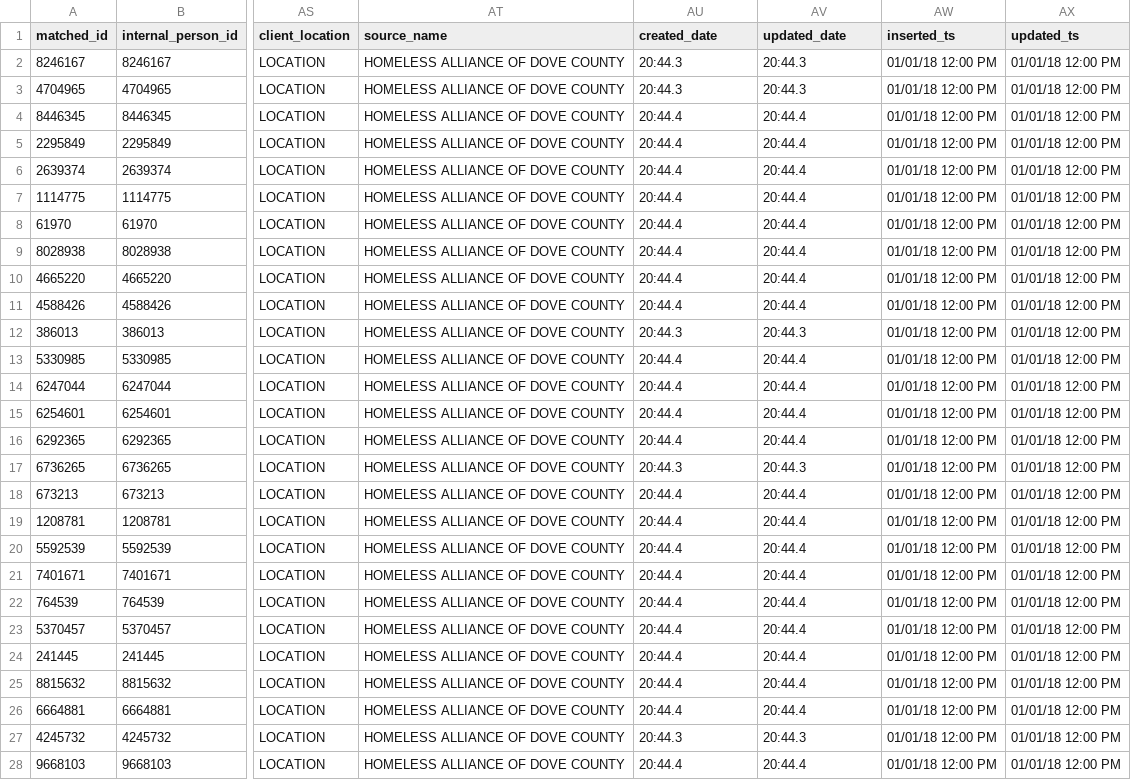
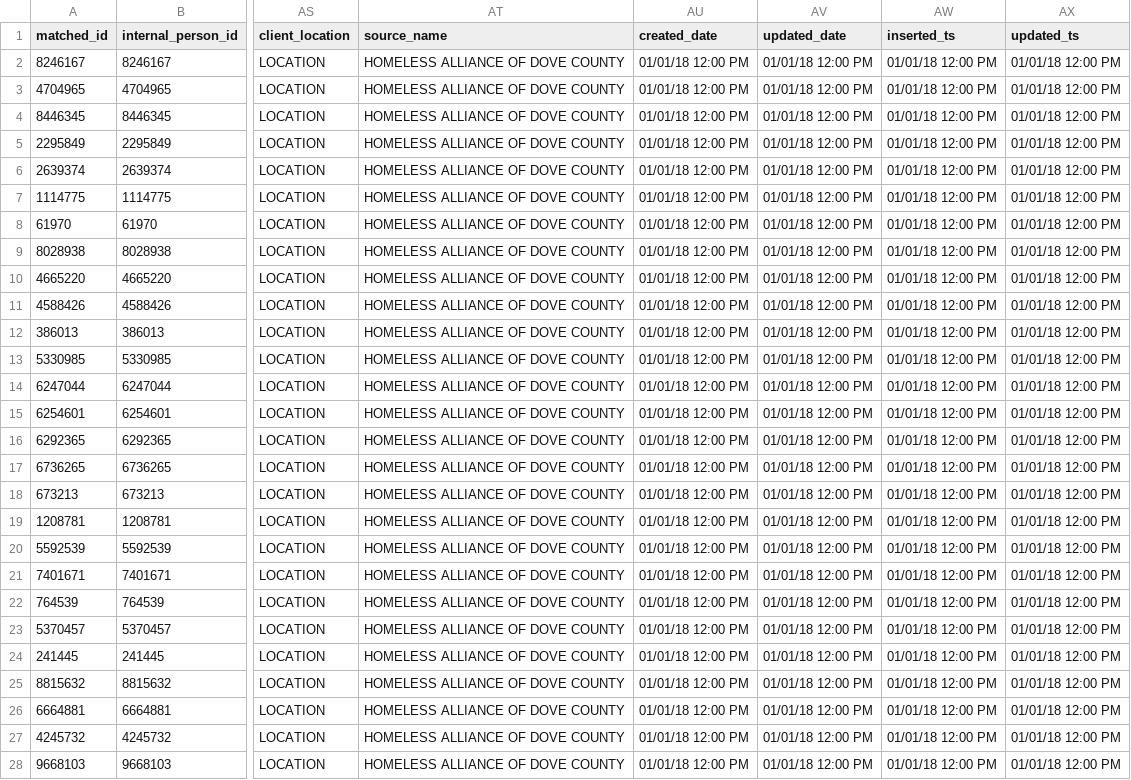
Before and after one commit to dssg/matching-tool, a CSV file: webapp/sample_data/matched/bootstrapped_hmis_data_20180401.csv, drawn as a sheet; only a part is shown, gaps mark what is left out; the diff covers the shown part only; the diff names each change by its address in the sheet, - before the commit and + after, or states it on an @@ line.

Commit message:
Allow file of PK+match id to be merged with matched table

```diff
--- a/webapp/sample_data/matched/bootstrapped_hmis_data_20180401.csv
+++ b/webapp/sample_data/matched/bootstrapped_hmis_data_20180401.csv
-AU2:AU3 (created_date): 20:44.3
+AU2:AU3 (created_date): 01/01/18 12:00 PM
-AV2:AV3 (updated_date): 20:44.3
+AV2:AV3 (updated_date): 01/01/18 12:00 PM
-AU4:AU11 (created_date): 20:44.4
+AU4:AU11 (created_date): 01/01/18 12:00 PM
-AV4:AV11 (updated_date): 20:44.4
+AV4:AV11 (updated_date): 01/01/18 12:00 PM
-AU12 (created_date): 20:44.3
+AU12 (created_date): 01/01/18 12:00 PM
-AV12 (updated_date): 20:44.3
+AV12 (updated_date): 01/01/18 12:00 PM
-AU13:AU16 (created_date): 20:44.4
+AU13:AU16 (created_date): 01/01/18 12:00 PM
-AV13:AV16 (updated_date): 20:44.4
+AV13:AV16 (updated_date): 01/01/18 12:00 PM
-AU17 (created_date): 20:44.3
+AU17 (created_date): 01/01/18 12:00 PM
-AV17 (updated_date): 20:44.3
+AV17 (updated_date): 01/01/18 12:00 PM
-AU18:AU26 (created_date): 20:44.4
+AU18:AU26 (created_date): 01/01/18 12:00 PM
-AV18:AV26 (updated_date): 20:44.4
+AV18:AV26 (updated_date): 01/01/18 12:00 PM
-AU27 (created_date): 20:44.3
+AU27 (created_date): 01/01/18 12:00 PM
-AV27 (updated_date): 20:44.3
+AV27 (updated_date): 01/01/18 12:00 PM
-AU28 (created_date): 20:44.4
+AU28 (created_date): 01/01/18 12:00 PM
-AV28 (updated_date): 20:44.4
+AV28 (updated_date): 01/01/18 12:00 PM
```
Also changed, not shown: 146 edited cells elsewhere in this file, 4 other files.
